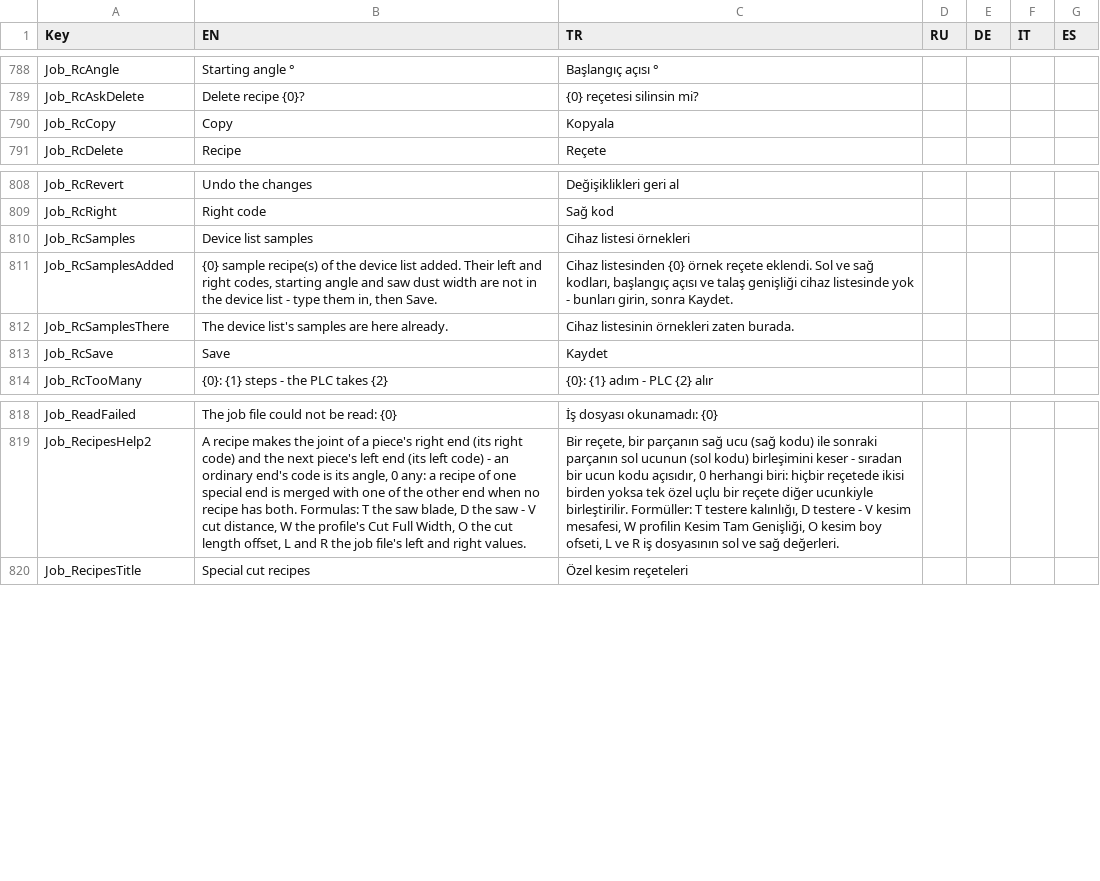
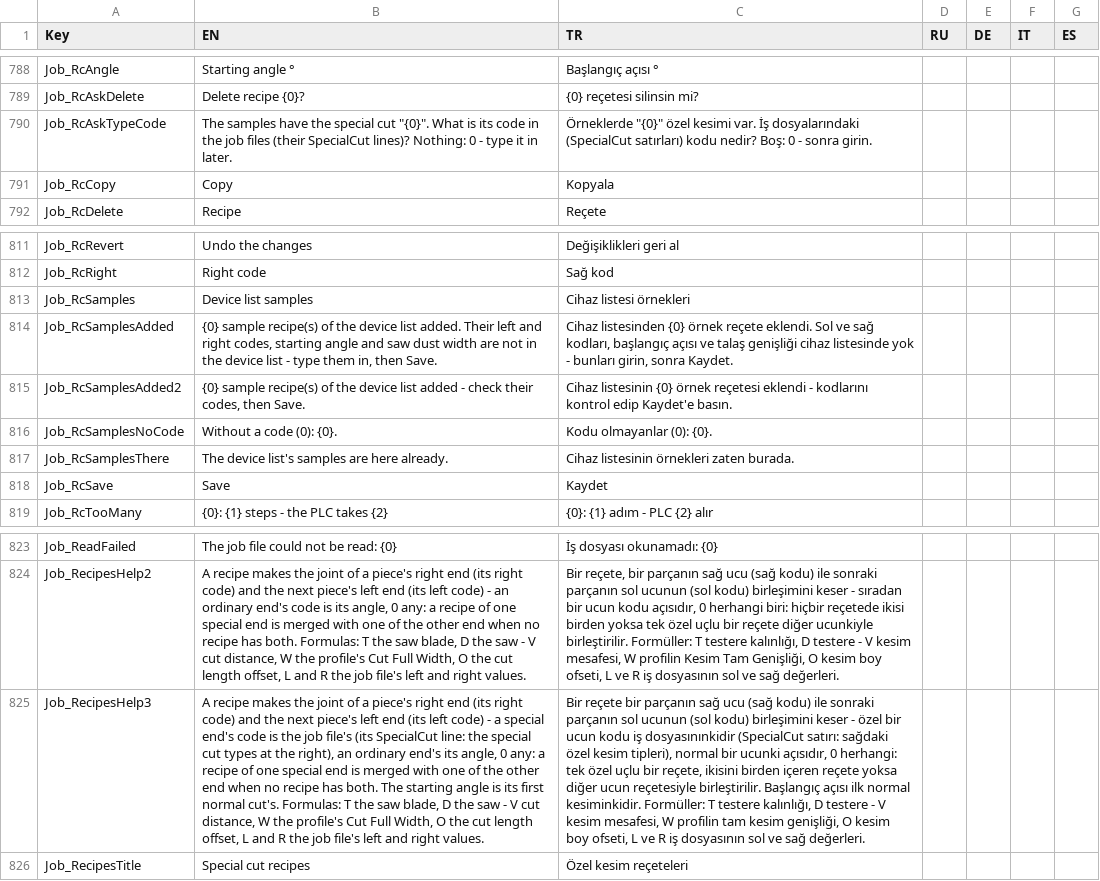
Before and after one commit to Sereftasan/HMI, a CSV file: Kaban.Machines.FA2010/Translations.csv, drawn as a sheet; only a part is shown, gaps mark what is left out; the diff covers the shown part only; the diff names each change by its address in the sheet, - before the commit and + after, or states it on an @@ line.

```diff
--- a/Kaban.Machines.FA2010/Translations.csv
+++ b/Kaban.Machines.FA2010/Translations.csv
+row 790: Job_RcAskTypeCode | The samples have the special cut "{0}". What is its code in the job files (their SpecialCut lines)? Nothing: 0 - type it in later. | Örneklerde "{0}" özel kesimi var. İş dosyalarındaki (SpecialCut satırları) kodu nedir? Boş: 0 - sonra girin.
+row 815: Job_RcSamplesAdded2 | {0} sample recipe(s) of the device list added - check their codes, then Save. | Cihaz listesinin {0} örnek reçetesi eklendi - kodlarını kontrol edip Kaydet'e basın.
+row 816: Job_RcSamplesNoCode | Without a code (0): {0}. | Kodu olmayanlar (0): {0}.
+row 825: Job_RecipesHelp3 | A recipe makes the joint of a piece's right end (its right code) and the next piece's left end (its left code) - a special end's code is the job file's (its SpecialCut line: the special cut types at the right), an ordinary end's its angle, 0 any: a recipe of one special end is merged with one of the other end when no recipe has both. The starting angle is its first normal cut's. Formulas: T the saw blade, D the saw - V cut distance, W the profile's Cut Full Width, O the cut length offset, L and R the job file's left and right values. | Bir reçete bir parçanın sağ ucu (sağ kodu) ile sonraki parçanın sol ucunun (sol kodu) birleşimini keser - özel bir ucun kodu iş dosyasınınkidir (SpecialCut satırı: sağdaki özel kesim tipleri), normal bir ucunki açısıdır, 0 herhangi: tek özel uçlu bir reçete, ikisini birden içeren reçete yoksa diğer ucun reçetesiyle birleştirilir. Başlangıç açısı ilk normal kesiminkidir. Formüller: T testere kalınlığı, D testere - V kesim mesafesi, W profilin tam kesim genişliği, O kesim boy ofseti, L ve R iş dosyasının sol ve sağ değerleri.
```
Also changed, not shown: 16 added rows elsewhere in this file, Kaban.Machines.FA2010/SpecialCutSamples.csv, 9 other files.
